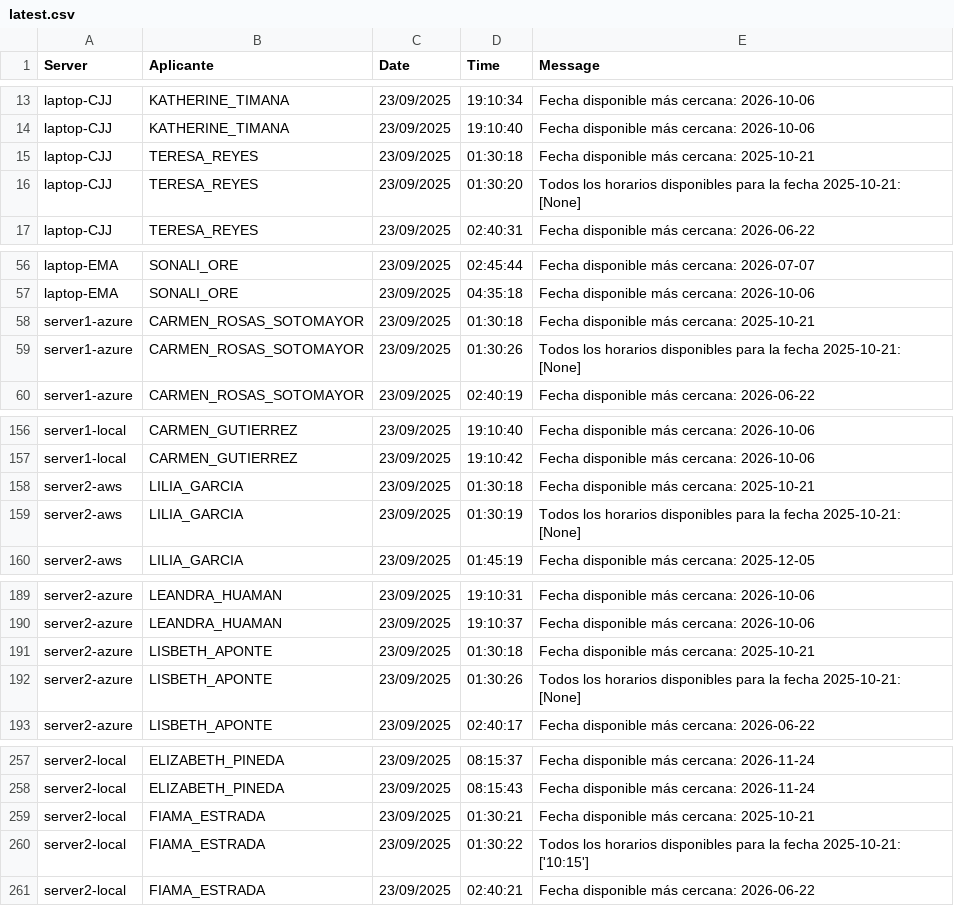
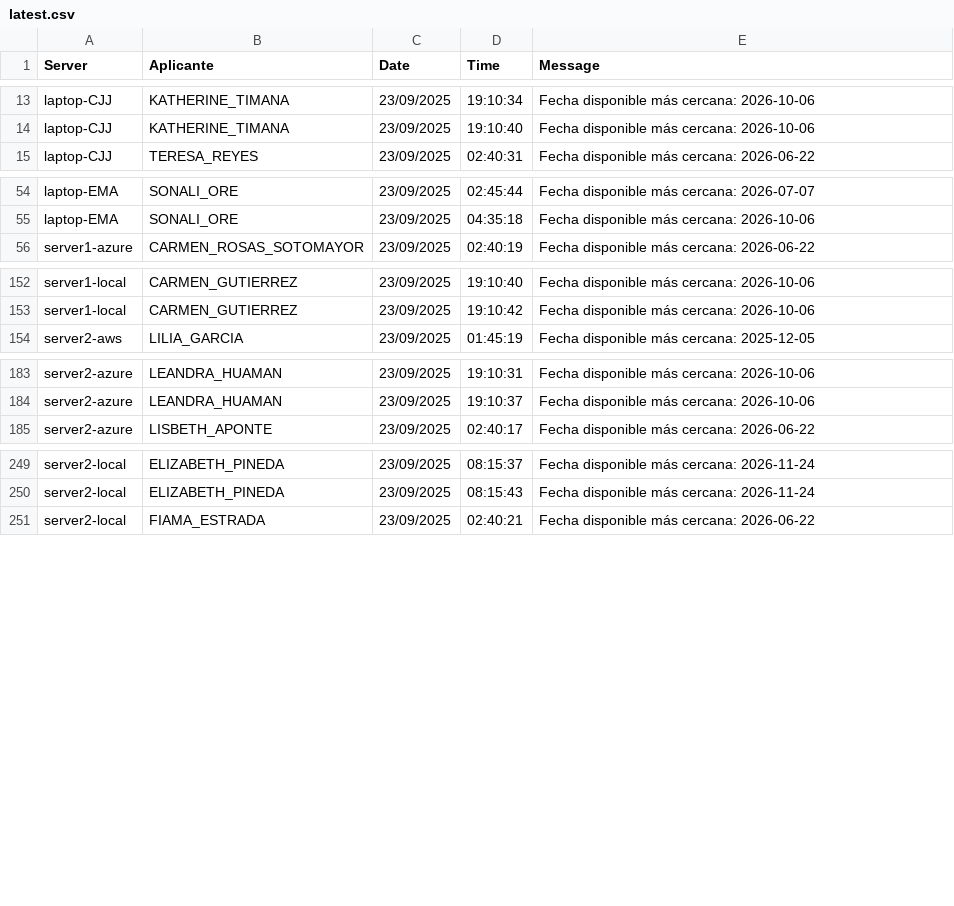
Before and after one commit to mcjha22025/disponibilidades, a CSV file: latest.csv, drawn as a sheet; only a part is shown, gaps mark what is left out; the diff covers the shown part only.

Commit message:
Actualiza latest.csv al 2025-09-23 19:34:42Z

```diff
--- a/latest.csv
+++ b/latest.csv
@@ -14,4 +14,2 @@ laptop-CJJ,KATHERINE_TIMANA,23/09/2025,19:10:34,Fecha disponible más cercana: 2
 laptop-CJJ,KATHERINE_TIMANA,23/09/2025,19:10:40,Fecha disponible más cercana: 2026-10-06
-laptop-CJJ,TERESA_REYES,23/09/2025,01:30:18,Fecha disponible más cercana: 2025-10-21
-laptop-CJJ,TERESA_REYES,23/09/2025,01:30:20,Todos los horarios disponibles para la fecha 2025-10-21: [None]
 laptop-CJJ,TERESA_REYES,23/09/2025,02:40:31,Fecha disponible más cercana: 2026-06-22
@@ -57,4 +55,2 @@ laptop-EMA,SONALI_ORE,23/09/2025,02:45:44,Fecha disponible más cercana: 2026-07
 laptop-EMA,SONALI_ORE,23/09/2025,04:35:18,Fecha disponible más cercana: 2026-10-06
-server1-azure,CARMEN_ROSAS_SOTOMAYOR,23/09/2025,01:30:18,Fecha disponible más cercana: 2025-10-21
-server1-azure,CARMEN_ROSAS_SOTOMAYOR,23/09/2025,01:30:26,Todos los horarios disponibles para la fecha 2025-10-21: [None]
 server1-azure,CARMEN_ROSAS_SOTOMAYOR,23/09/2025,02:40:19,Fecha disponible más cercana: 2026-06-22
@@ -157,4 +153,2 @@ server1-local,CARMEN_GUTIERREZ,23/09/2025,19:10:40,Fecha disponible más cercana
 server1-local,CARMEN_GUTIERREZ,23/09/2025,19:10:42,Fecha disponible más cercana: 2026-10-06
-server2-aws,LILIA_GARCIA,23/09/2025,01:30:18,Fecha disponible más cercana: 2025-10-21
-server2-aws,LILIA_GARCIA,23/09/2025,01:30:19,Todos los horarios disponibles para la fecha 2025-10-21: [None]
 server2-aws,LILIA_GARCIA,23/09/2025,01:45:19,Fecha disponible más cercana: 2025-12-05
@@ -190,4 +184,2 @@ server2-azure,LEANDRA_HUAMAN,23/09/2025,19:10:31,Fecha disponible más cercana:
 server2-azure,LEANDRA_HUAMAN,23/09/2025,19:10:37,Fecha disponible más cercana: 2026-10-06
-server2-azure,LISBETH_APONTE,23/09/2025,01:30:18,Fecha disponible más cercana: 2025-10-21
-server2-azure,LISBETH_APONTE,23/09/2025,01:30:26,Todos los horarios disponibles para la fecha 2025-10-21: [None]
 server2-azure,LISBETH_APONTE,23/09/2025,02:40:17,Fecha disponible más cercana: 2026-06-22
@@ -258,4 +250,2 @@ server2-local,ELIZABETH_PINEDA,23/09/2025,08:15:37,Fecha disponible más cercana
 server2-local,ELIZABETH_PINEDA,23/09/2025,08:15:43,Fecha disponible más cercana: 2026-11-24
-server2-local,FIAMA_ESTRADA,23/09/2025,01:30:21,Fecha disponible más cercana: 2025-10-21
-server2-local,FIAMA_ESTRADA,23/09/2025,01:30:22,Todos los horarios disponibles para la fecha 2025-10-21: ['10:15']
 server2-local,FIAMA_ESTRADA,23/09/2025,02:40:21,Fecha disponible más cercana: 2026-06-22
```
Also changed, not shown: 10 removed rows elsewhere in this file.
